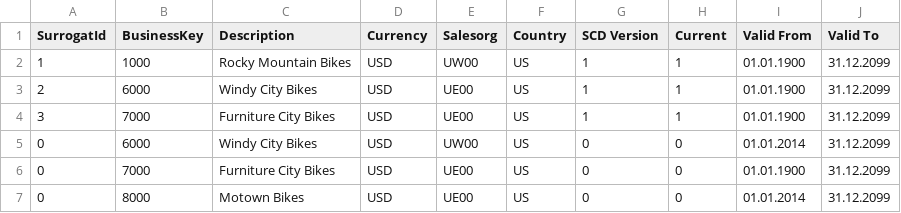
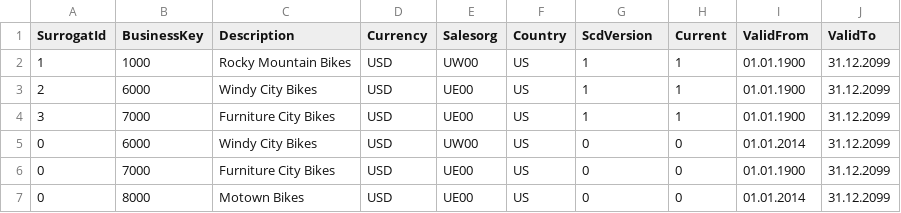
Before and after one commit to kfreyburger/sap, a CSV file: dwc/v01/D6CaseScd/GbiCustScdForJupyter.csv, drawn as a sheet.

Commit message:
Update GbiCustScdForJupyter.csv

```diff
--- a/dwc/v01/D6CaseScd/GbiCustScdForJupyter.csv
+++ b/dwc/v01/D6CaseScd/GbiCustScdForJupyter.csv
@@ -1,2 +1,2 @@
-SurrogatId;BusinessKey;Description;Currency;Salesorg;Country;SCD Version;Current;Valid From;Valid To
+SurrogatId;BusinessKey;Description;Currency;Salesorg;Country;ScdVersion;Current;ValidFrom;ValidTo
 1;1000;Rocky Mountain Bikes;USD;UW00;US;1;1;01.01.1900;31.12.2099
```
